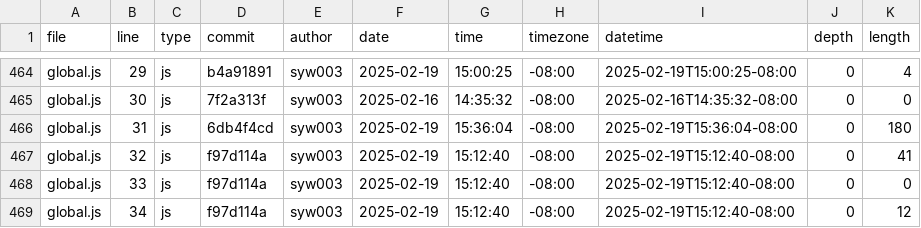
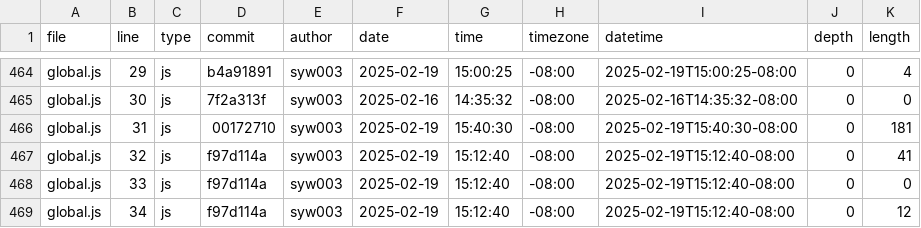
Before and after one commit to syw003/portfolio4, a CSV file: meta/loc.csv, drawn as a sheet; only a part is shown, gaps mark what is left out.

```diff
--- a/meta/loc.csv
+++ b/meta/loc.csv
@@ -465,3 +465,3 @@ global.js,29,js,b4a91891,syw003,2025-02-19,15:00:25,-08:00,2025-02-19T15:00:25-0
 global.js,30,js,7f2a313f,syw003,2025-02-16,14:35:32,-08:00,2025-02-16T14:35:32-08:00,0,0
-global.js,31,js,6db4f4cd,syw003,2025-02-19,15:36:04,-08:00,2025-02-19T15:36:04-08:00,0,180
+global.js,31,js,00172710,syw003,2025-02-19,15:40:30,-08:00,2025-02-19T15:40:30-08:00,0,181
 global.js,32,js,f97d114a,syw003,2025-02-19,15:12:40,-08:00,2025-02-19T15:12:40-08:00,0,41
```
